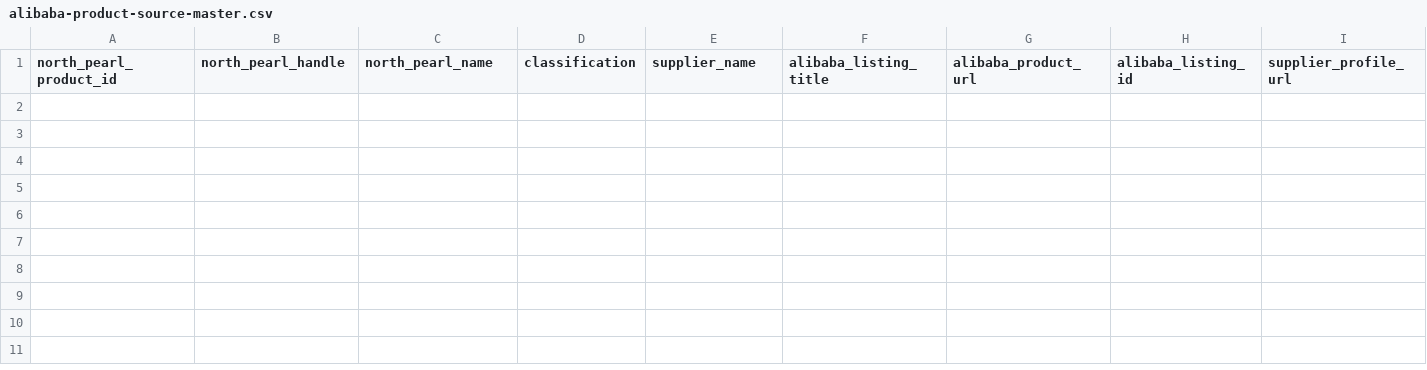
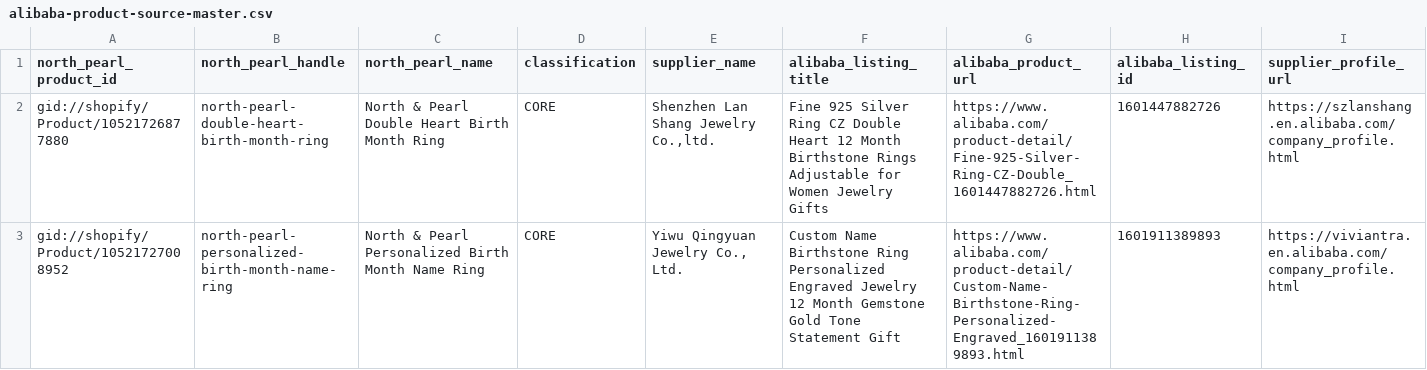
Before and after one commit to falgunitank31/north-and-pearl, a CSV file: docs/sourcing/alibaba-product-source-master.csv, drawn as a sheet; only a part is shown; rows hold the shown columns only; the diff names each change by its address in the sheet, - before the commit and + after, or states it on an @@ line.

Commit message:
Publish first August 11 sourced products

```diff
--- a/docs/sourcing/alibaba-product-source-master.csv
+++ b/docs/sourcing/alibaba-product-source-master.csv
+row 2: gid://shopify/Product/10521726877880 | north-pearl-double-heart-birth-month-ring | North & Pearl Double Heart Birth Month Ring | CORE | Shenzhen Lan Shang Jewelry Co.,ltd. | Fine 925 Silver Ring CZ Double Heart 12 Month Birthstone Rings Adjustable for Women Jewelry Gifts | https://www.alibaba.com/product-detail/Fine-925-Silver-Ring-CZ-Double_1601447882726.html | 1601447882726 | https://szlanshang.en.alibaba.com/company_profile.html
+row 3: gid://shopify/Product/10521727008952 | north-pearl-personalized-birth-month-name-ring | North & Pearl Personalized Birth Month Name Ring | CORE | Yiwu Qingyuan Jewelry Co., Ltd. | Custom Name Birthstone Ring Personalized Engraved Jewelry 12 Month Gemstone Gold Tone Statement Gift | https://www.alibaba.com/product-detail/Custom-Name-Birthstone-Ring-Personalized-Engraved_1601911389893.html | 1601911389893 | https://viviantra.en.alibaba.com/company_profile.html
```
Also changed, not shown: docs/sourcing/aug11-batch1-gate-register.csv, 53 other files.
